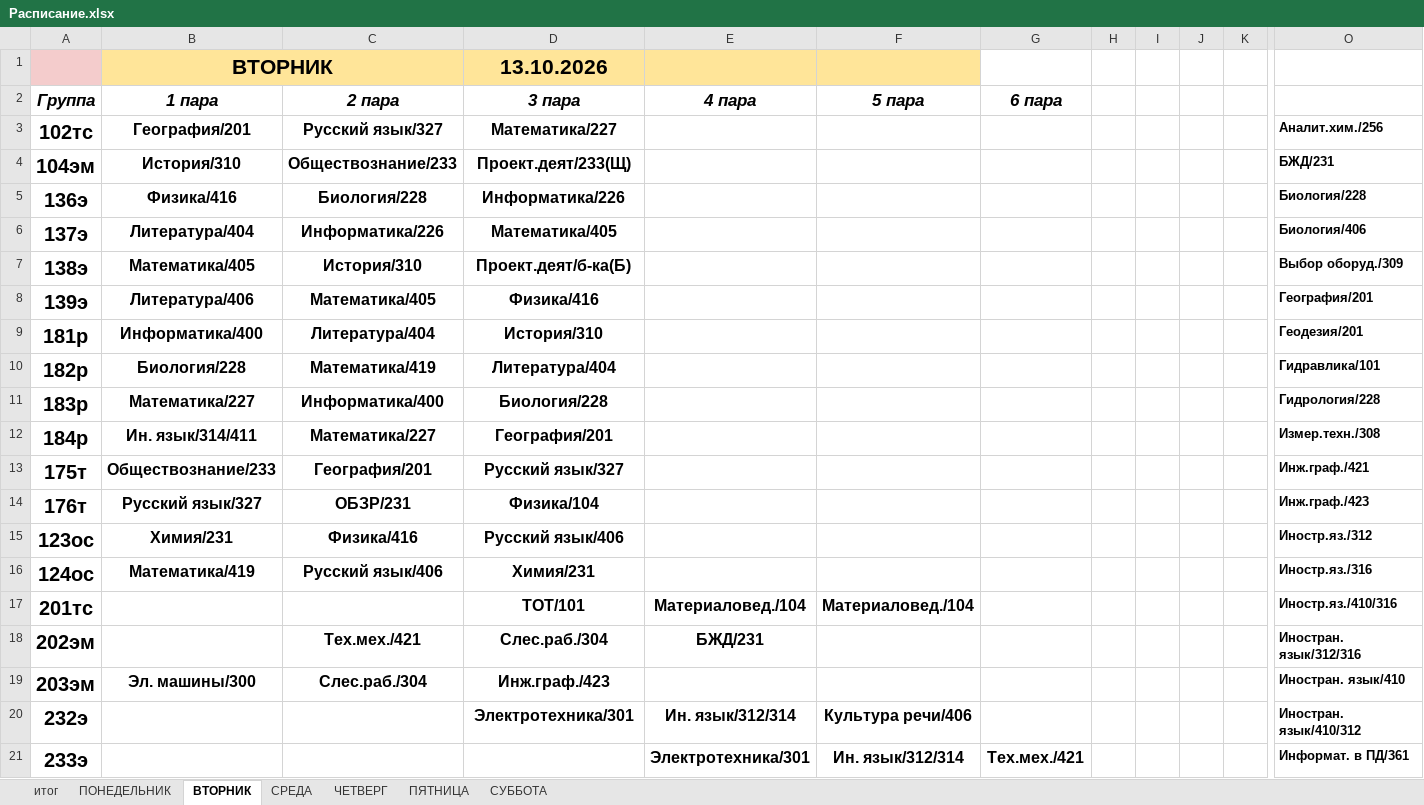
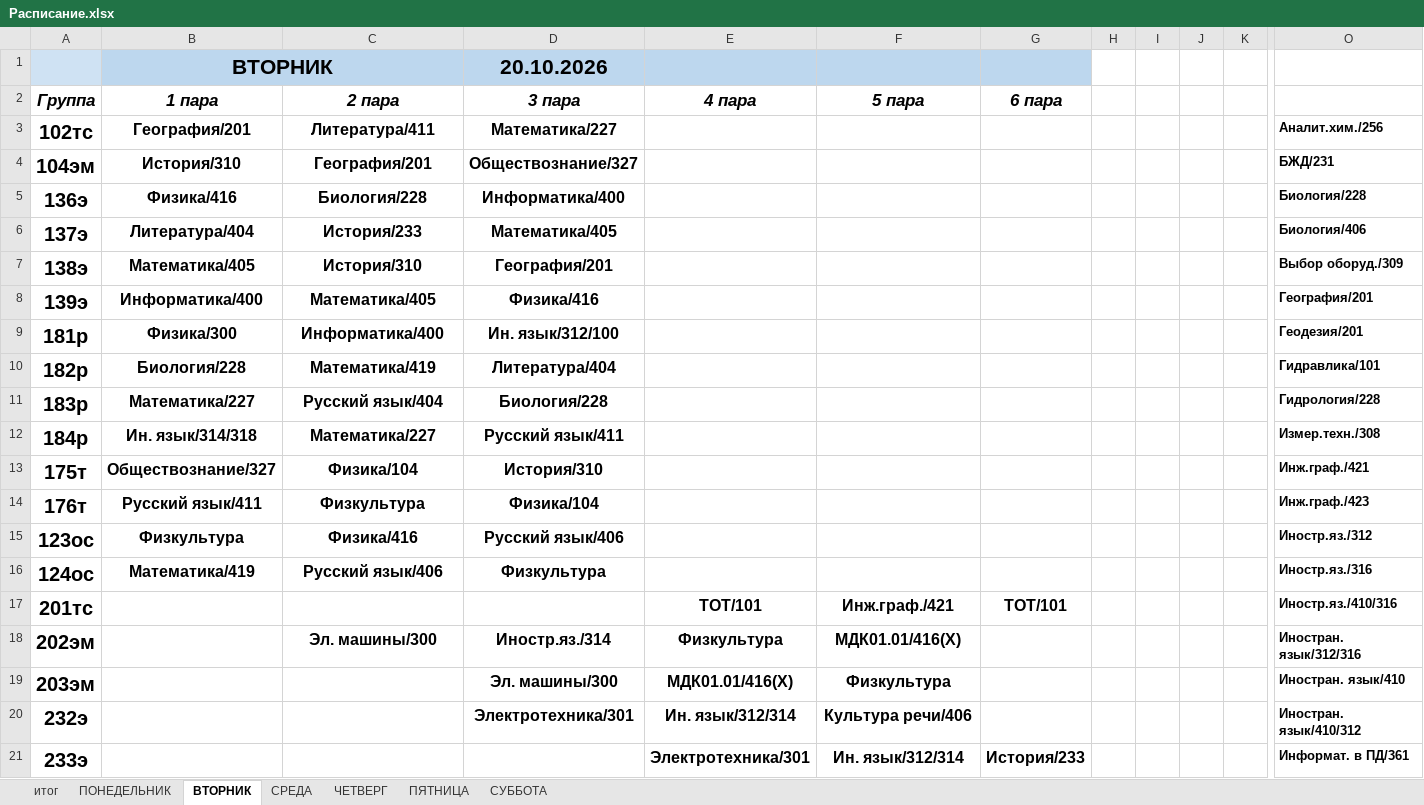
Before and after one commit to colderuopen-art/raspisanie, an Excel workbook: Расписание.xlsx, sheet ВТОРНИК, drawn as a sheet; only a part is shown, gaps mark what is left out; values as stored, in another font and other column widths than the file's, no borders; removed rows and columns are numbered as before the commit, all else as after; rows hold the shown columns only; the diff covers the shown part only; the diff names each change by its address in the sheet, - before the commit and + after, or states it on an @@ line.

Commit message:
Add files via upload

```diff
--- a/Расписание.xlsx (sheet ВТОРНИК)
+++ b/Расписание.xlsx (sheet ВТОРНИК)
-A1 fill: #F4CCCC
+A1 fill: #CFE2F3
-B1 fill: #FFE599
+B1 fill: #BDD7EE
-D1 (3 пара): 13.10.2026
+D1 (3 пара): 20.10.2026
-D1:F1 fill: #FFE599
+D1:F1 fill: #BDD7EE
-G1 fill: none
+G1 fill: #BDD7EE
-C3 (2 пара): Русский язык/327
+C3 (2 пара): Литература/411
-C4 (2 пара): Обществознание/233
+C4 (2 пара): География/201
-D4 (3 пара): Проект.деят/233(Щ)
+D4 (3 пара): Обществознание/327
-D5 (3 пара): Информатика/226
+D5 (3 пара): Информатика/400
-C6 (2 пара): Информатика/226
+C6 (2 пара): История/233
-D7 (3 пара): Проект.деят/б-ка(Б)
+D7 (3 пара): География/201
-B8 (1 пара): Литература/406
+B8 (1 пара): Информатика/400
-B9 (1 пара): Информатика/400
+B9 (1 пара): Физика/300
-C9 (2 пара): Литература/404
+C9 (2 пара): Информатика/400
-D9 (3 пара): История/310
+D9 (3 пара): Ин. язык/312/100
-C11 (2 пара): Информатика/400
+C11 (2 пара): Русский язык/404
-B12 (1 пара): Ин. язык/314/411
+B12 (1 пара): Ин. язык/314/318
-D12 (3 пара): География/201
+D12 (3 пара): Русский язык/411
-B13 (1 пара): Обществознание/233
+B13 (1 пара): Обществознание/327
-C13 (2 пара): География/201
+C13 (2 пара): Физика/104
-D13 (3 пара): Русский язык/327
+D13 (3 пара): История/310
-B14 (1 пара): Русский язык/327
+B14 (1 пара): Русский язык/411
-C14 (2 пара): ОБЗР/231
+C14 (2 пара): Физкультура
-B15 (1 пара): Химия/231
+B15 (1 пара): Физкультура
-D16 (3 пара): Химия/231
+D16 (3 пара): Физкультура
-D17 (3 пара): ТОТ/101
+D17 (3 пара): (empty)
-E17 (4 пара): Материаловед./104
+E17 (4 пара): ТОТ/101
-F17 (5 пара): Материаловед./104
+F17 (5 пара): Инж.граф./421
-G17 (6 пара): (empty)
+G17 (6 пара): ТОТ/101
-C18 (2 пара): Тех.мех./421
+C18 (2 пара): Эл. машины/300
-D18 (3 пара): Слес.раб./304
+D18 (3 пара): Иностр.яз./314
-E18 (4 пара): БЖД/231
+E18 (4 пара): Физкультура
-F18 (5 пара): (empty)
+F18 (5 пара): МДК01.01/416(Х)
-row 19: 203эм | Эл. машины/300 | Слес.раб./304 | Инж.граф./423 |  |  |  |  |  |  |  | Иностран. язык/410
+row 19: 203эм |  |  | Эл. машины/300 | МДК01.01/416(Х) | Физкультура |  |  |  |  |  | Иностран. язык/410
-G21 (6 пара): Тех.мех./421
+G21 (6 пара): История/233
```
Also changed, not shown: 4 added rows, 4 removed rows and 45 edited cells elsewhere in this sheet, sheet ПОНЕДЕЛЬНИК, sheet итог, sheet СУББОТА.
